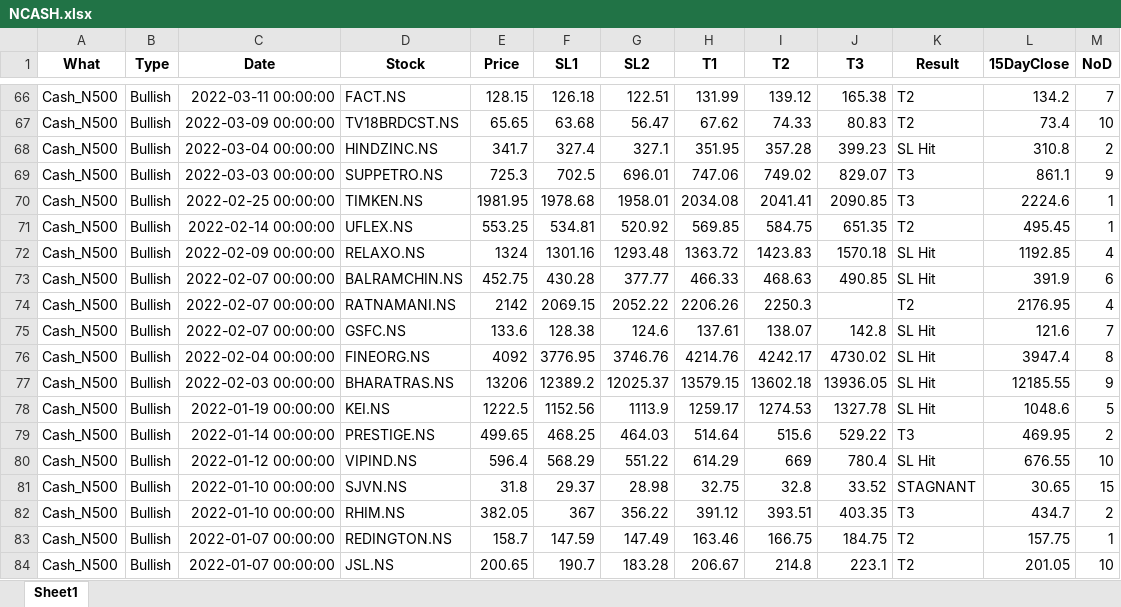
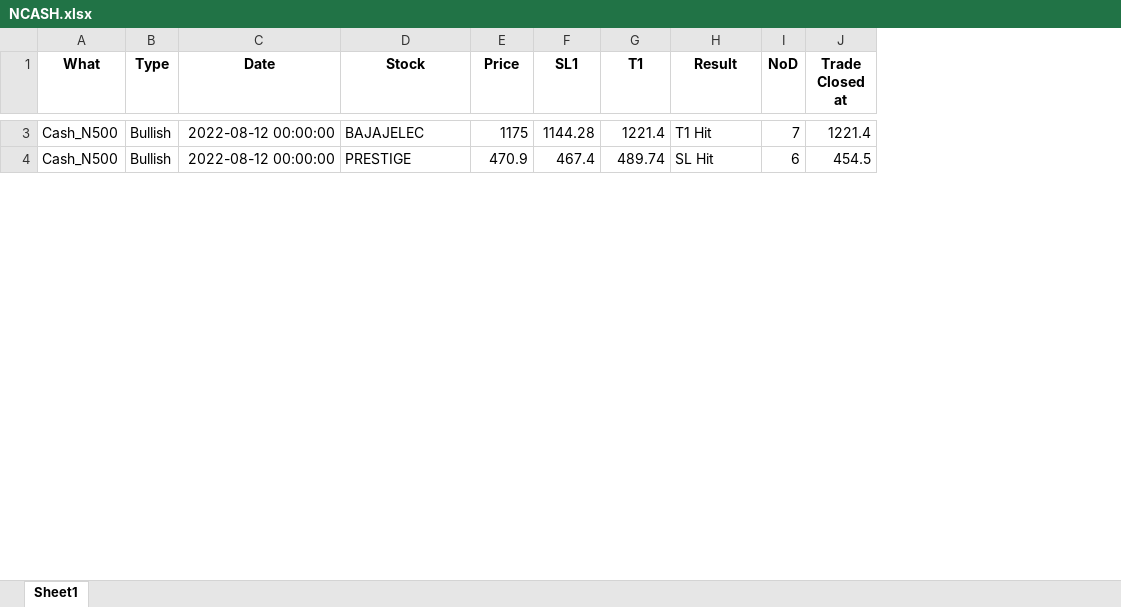
Before and after one commit to yashpundir/stock_model-analysis, an Excel workbook: default/data/NCASH.xlsx, sheet Sheet1, drawn as a sheet; only a part is shown, gaps mark what is left out; values as stored, in another font and other column widths than the file's, no borders; removed rows and columns are numbered as before the commit, all else as after; rows hold the shown columns only; the diff covers the shown part only; the diff names each change by its address in the sheet, - before the commit and + after, or states it on an @@ line.

```diff
--- a/default/data/NCASH.xlsx (sheet Sheet1)
+++ b/default/data/NCASH.xlsx (sheet Sheet1)
-column G (SL2), row 66: 122.51; row 73: 377.77
-column I (T2), row 66: 139.12; row 73: 468.63
-column J (T3), row 66: 165.38; row 73: 490.85
-column L (15DayClose), row 66: 134.2; row 73: 391.9
+column J (Trade Closed at), rows 3-4: 1221.4 | 454.5
-C3 (Date): 2022-03-11 00:00:00
+C3 (Date): 2022-08-12 00:00:00
-D3 (Stock): FACT.NS
+D3 (Stock): BAJAJELEC
-E3 (Price): 128.15
+E3 (Price): 1175
-F3 (SL1): 126.18
+F3 (SL1): 1144.28
-G3 (T1): 131.99
+G3 (T1): 1221.4
-H3 (Result): T2
+H3 (Result): T1 Hit
-row 67: Cash_N500 | Bullish | 2022-03-09 00:00:00 | TV18BRDCST.NS | 65.65 | 63.68 | 56.47 | 67.62 | 74.33 | 80.83 | T2 | 73.4 | 10
-row 68: Cash_N500 | Bullish | 2022-03-04 00:00:00 | HINDZINC.NS | 341.7 | 327.4 | 327.1 | 351.95 | 357.28 | 399.23 | SL Hit | 310.8 | 2
-row 69: Cash_N500 | Bullish | 2022-03-03 00:00:00 | SUPPETRO.NS | 725.3 | 702.5 | 696.01 | 747.06 | 749.02 | 829.07 | T3 | 861.1 | 9
-row 70: Cash_N500 | Bullish | 2022-02-25 00:00:00 | TIMKEN.NS | 1981.95 | 1978.68 | 1958.01 | 2034.08 | 2041.41 | 2090.85 | T3 | 2224.6 | 1
-row 71: Cash_N500 | Bullish | 2022-02-14 00:00:00 | UFLEX.NS | 553.25 | 534.81 | 520.92 | 569.85 | 584.75 | 651.35 | T2 | 495.45 | 1
-row 72: Cash_N500 | Bullish | 2022-02-09 00:00:00 | RELAXO.NS | 1324 | 1301.16 | 1293.48 | 1363.72 | 1423.83 | 1570.18 | SL Hit | 1192.85 | 4
-C4 (Date): 2022-02-07 00:00:00
+C4 (Date): 2022-08-12 00:00:00
-D4 (Stock): BALRAMCHIN.NS
+D4 (Stock): PRESTIGE
-E4 (Price): 452.75
+E4 (Price): 470.9
-F4 (SL1): 430.28
+F4 (SL1): 467.4
-G4 (T1): 466.33
+G4 (T1): 489.74
-row 74: Cash_N500 | Bullish | 2022-02-07 00:00:00 | RATNAMANI.NS | 2142 | 2069.15 | 2052.22 | 2206.26 | 2250.3 |  | T2 | 2176.95 | 4
-row 75: Cash_N500 | Bullish | 2022-02-07 00:00:00 | GSFC.NS | 133.6 | 128.38 | 124.6 | 137.61 | 138.07 | 142.8 | SL Hit | 121.6 | 7
-row 76: Cash_N500 | Bullish | 2022-02-04 00:00:00 | FINEORG.NS | 4092 | 3776.95 | 3746.76 | 4214.76 | 4242.17 | 4730.02 | SL Hit | 3947.4 | 8
-row 77: Cash_N500 | Bullish | 2022-02-03 00:00:00 | BHARATRAS.NS | 13206 | 12389.2 | 12025.37 | 13579.15 | 13602.18 | 13936.05 | SL Hit | 12185.55 | 9
-row 78: Cash_N500 | Bullish | 2022-01-19 00:00:00 | KEI.NS | 1222.5 | 1152.56 | 1113.9 | 1259.17 | 1274.53 | 1327.78 | SL Hit | 1048.6 | 5
-row 79: Cash_N500 | Bullish | 2022-01-14 00:00:00 | PRESTIGE.NS | 499.65 | 468.25 | 464.03 | 514.64 | 515.6 | 529.22 | T3 | 469.95 | 2
-row 80: Cash_N500 | Bullish | 2022-01-12 00:00:00 | VIPIND.NS | 596.4 | 568.29 | 551.22 | 614.29 | 669 | 780.4 | SL Hit | 676.55 | 10
-row 81: Cash_N500 | Bullish | 2022-01-10 00:00:00 | SJVN.NS | 31.8 | 29.37 | 28.98 | 32.75 | 32.8 | 33.52 | STAGNANT | 30.65 | 15
-row 82: Cash_N500 | Bullish | 2022-01-10 00:00:00 | RHIM.NS | 382.05 | 367 | 356.22 | 391.12 | 393.51 | 403.35 | T3 | 434.7 | 2
-row 83: Cash_N500 | Bullish | 2022-01-07 00:00:00 | REDINGTON.NS | 158.7 | 147.59 | 147.49 | 163.46 | 166.75 | 184.75 | T2 | 157.75 | 1
-row 84: Cash_N500 | Bullish | 2022-01-07 00:00:00 | JSL.NS | 200.65 | 190.7 | 183.28 | 206.67 | 214.8 | 223.1 | T2 | 201.05 | 10
```
Also changed, not shown: 2 added rows, 107 removed rows and 34 edited cells elsewhere in this sheet, default/data/FnO.xlsx, default/data/NCASH_Other.xlsx, 28 other files.
